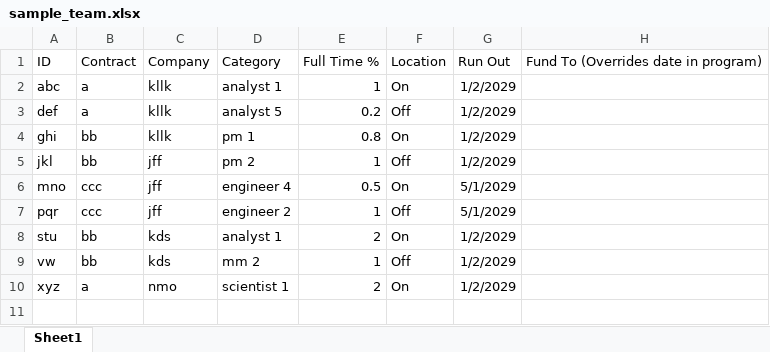
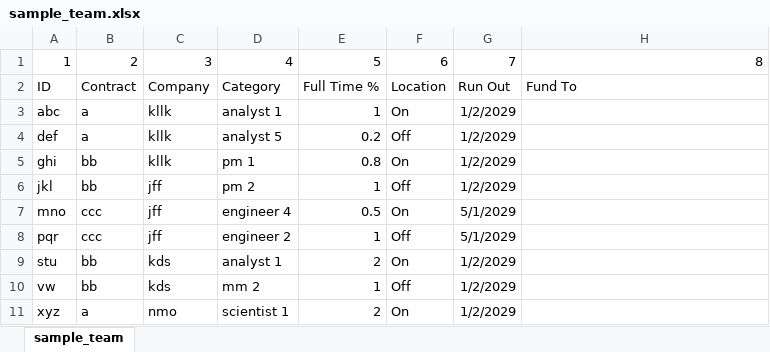
Before and after one commit to StarSparkS/fmp, an Excel workbook: sample_team.xlsx, sheet sample_team, drawn as a sheet; values as stored, in another font and other column widths than the file's, no borders; addresses are those after the commit; the diff names each change by its address in the sheet, - before the commit and + after, or states it on an @@ line.

```diff
--- a/sample_team.xlsx (sheet sample_team)
+++ b/sample_team.xlsx (sheet sample_team)
-sheet tab: Sheet1
+sheet tab: sample_team
+row 1: 1 | 2 | 3 | 4 | 5 | 6 | 7 | 8
-H2: Fund To (Overrides date in program)
+H2: Fund To
```
Also changed, not shown: sample_matlist.xlsx, 3 other files.
